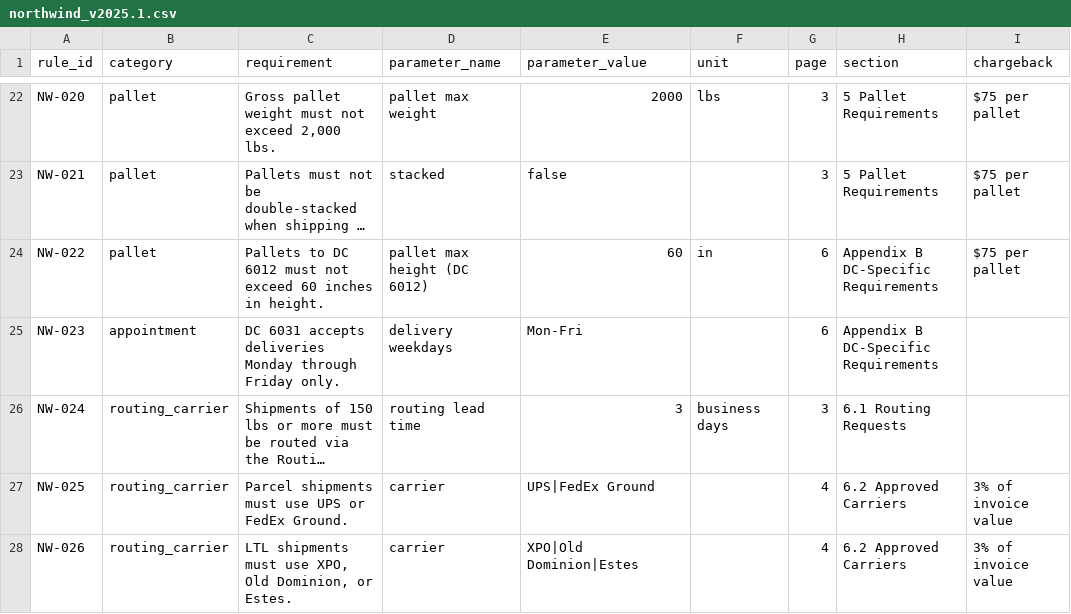
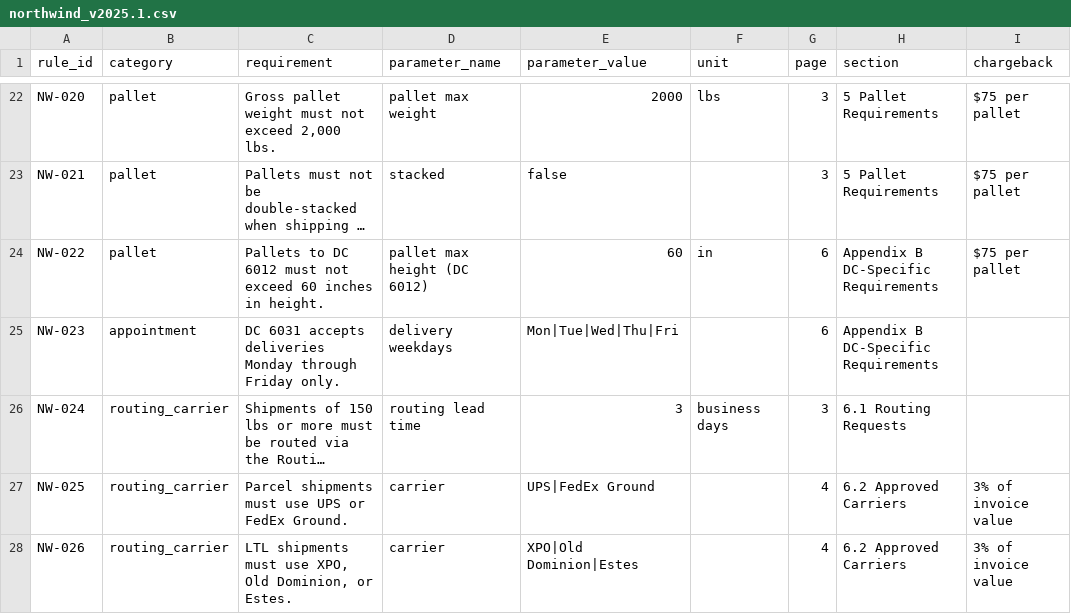
Before and after one commit to ahdithanu/coreframe-comply, a CSV file: data/sample/ground_truth/northwind_v2025.1.csv, drawn as a sheet; only a part is shown, gaps mark what is left out; long unchanged cells end in …; the diff names each change by its address in the sheet, - before the commit and + after, or states it on an @@ line.

```diff
--- a/data/sample/ground_truth/northwind_v2025.1.csv
+++ b/data/sample/ground_truth/northwind_v2025.1.csv
-E25 (parameter_value): Mon-Fri
+E25 (parameter_value): Mon|Tue|Wed|Thu|Fri
```
Also changed, not shown: data/sample/ground_truth/northwind_v2025.2.csv, 16 other files.
